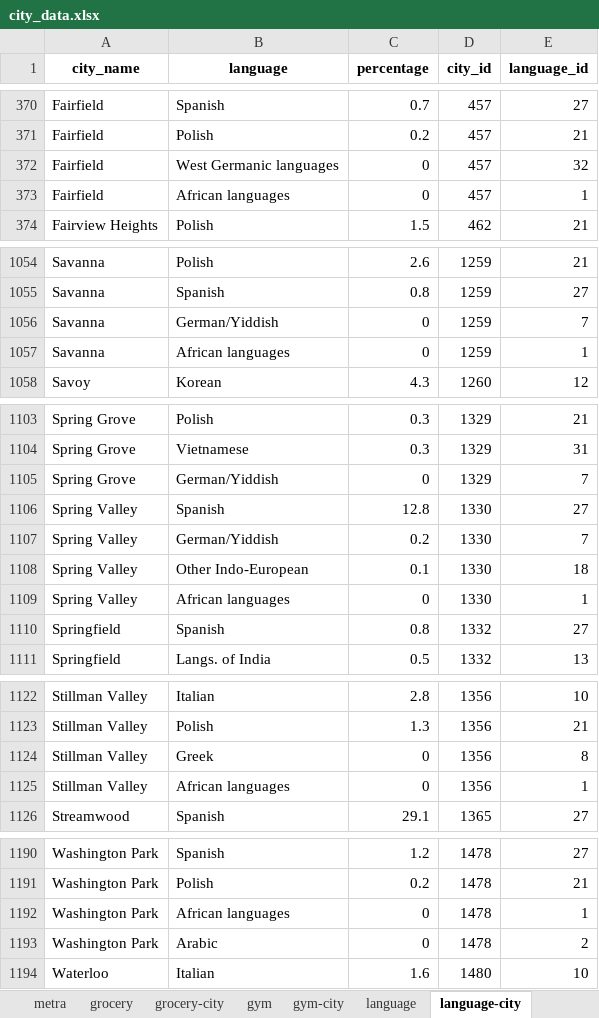
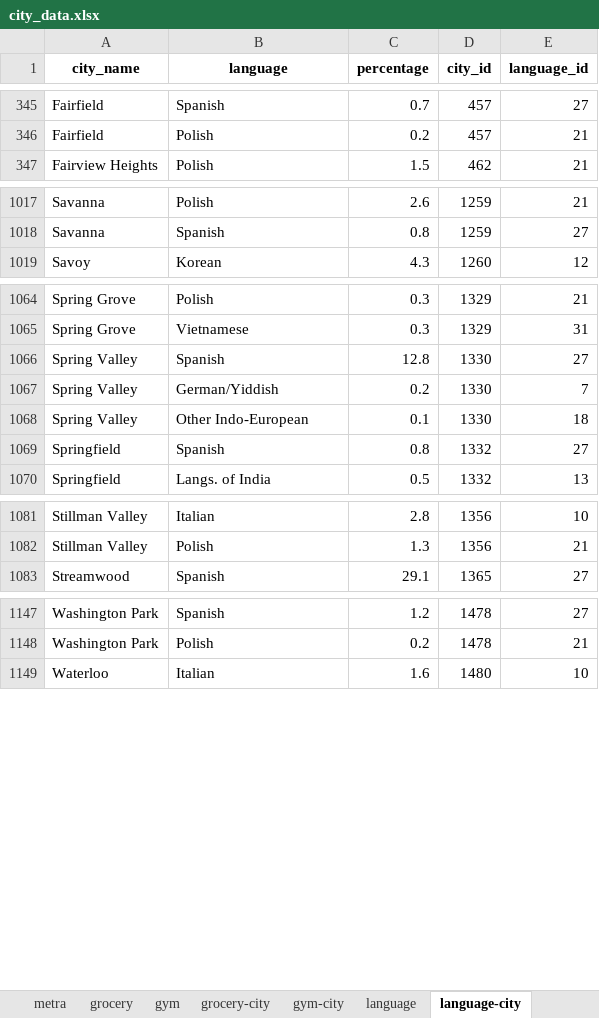
Before and after one commit to YoungSong99/city-finder-data-ETL, an Excel workbook: data/city_data.xlsx, sheet language-city, drawn as a sheet; only a part is shown, gaps mark what is left out; values as stored, in another font and other column widths than the file's, no borders; the diff covers the shown part only; the diff names each change by its address in the sheet, - before the commit and + after, or states it on an @@ line.

```diff
--- a/data/city_data.xlsx (sheet language-city)
+++ b/data/city_data.xlsx (sheet language-city)
@@ sheet tab order changed: metra | grocery | gym | grocery-city | gym-city | language | language-city @@
-row 372: Fairfield | West Germanic languages | 0 | 457 | 32
-row 373: Fairfield | African languages | 0 | 457 | 1
-row 1056: Savanna | German/Yiddish | 0 | 1259 | 7
-row 1057: Savanna | African languages | 0 | 1259 | 1
-row 1105: Spring Grove | German/Yiddish | 0 | 1329 | 7
-row 1109: Spring Valley | African languages | 0 | 1330 | 1
-row 1124: Stillman Valley | Greek | 0 | 1356 | 8
-row 1125: Stillman Valley | African languages | 0 | 1356 | 1
-row 1192: Washington Park | African languages | 0 | 1478 | 1
-row 1193: Washington Park | Arabic | 0 | 1478 | 2
```
Also changed, not shown: 35 removed rows elsewhere in this sheet, sheet city, sheet grocery-city, other sheet tabs, 14 other files.
